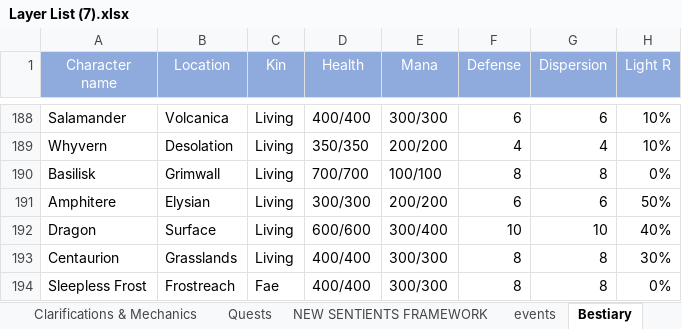
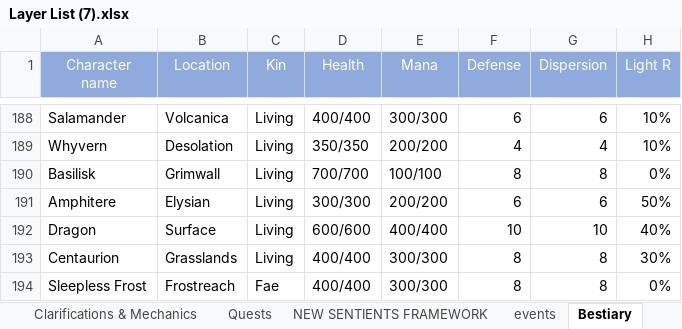
Before and after one commit to PyroMantra/warpedoriginal, an Excel workbook: data/Layer List (7).xlsx, sheet Bestiary, drawn as a sheet; only a part is shown, gaps mark what is left out; values as stored, in another font and other column widths than the file's, no borders; the diff names each change by its address in the sheet, - before the commit and + after, or states it on an @@ line.

```diff
--- a/data/Layer List (7).xlsx (sheet Bestiary)
+++ b/data/Layer List (7).xlsx (sheet Bestiary)
-E192 (Mana): 300/400
+E192 (Mana): 400/400
```
Also changed, not shown: 11 other files.
